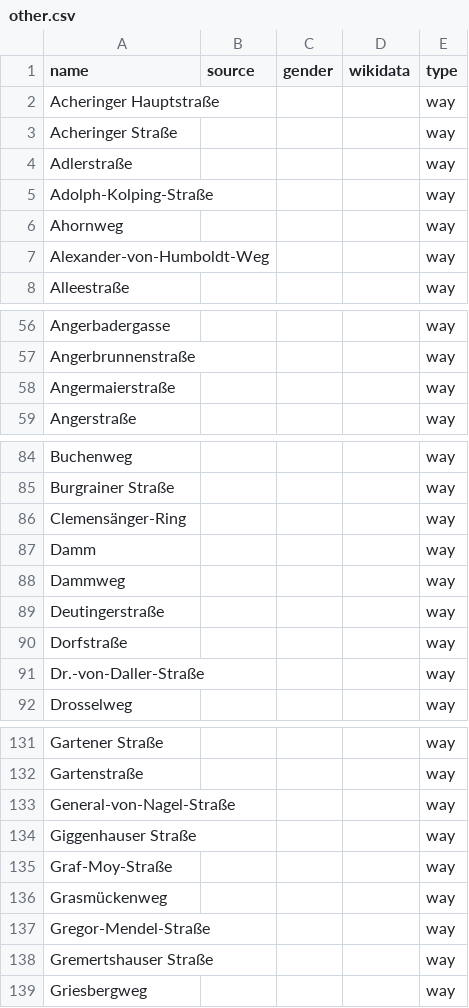
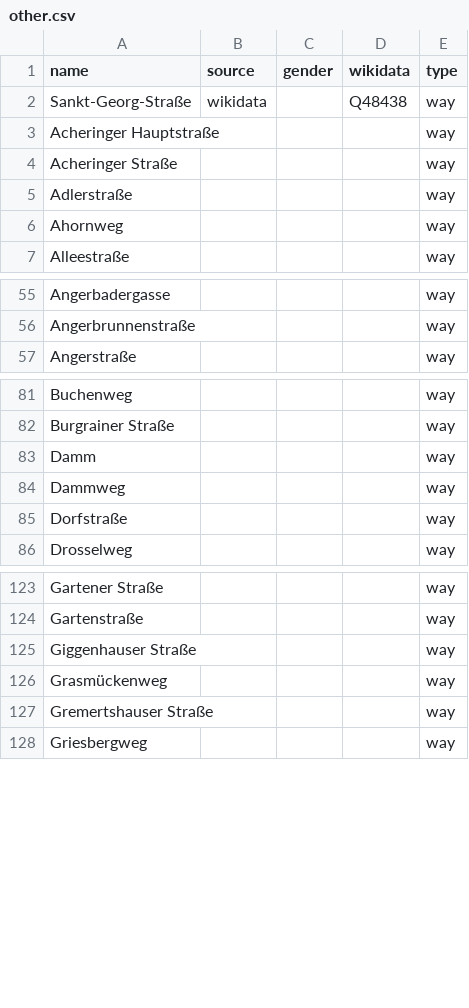
Before and after one commit to EqualStreetNames/equalstreetnames-freising, a CSV file: data/other.csv, drawn as a sheet; only a part is shown, gaps mark what is left out; removed rows and columns are numbered as before the commit, all else as after; the diff covers the shown part only; the diff names each change by its address in the sheet, - before the commit and + after, or states it on an @@ line.

```diff
--- a/data/other.csv
+++ b/data/other.csv
+row 2: Sankt-Georg-Straße | wikidata |  | Q48438 | way
-row 5: Adolph-Kolping-Straße |  |  |  | way
-row 7: Alexander-von-Humboldt-Weg |  |  |  | way
-row 58: Angermaierstraße |  |  |  | way
-row 86: Clemensänger-Ring |  |  |  | way
-row 89: Deutingerstraße |  |  |  | way
-row 91: Dr.-von-Daller-Straße |  |  |  | way
-row 133: General-von-Nagel-Straße |  |  |  | way
-row 135: Graf-Moy-Straße |  |  |  | way
-row 137: Gregor-Mendel-Straße |  |  |  | way
```
Also changed, not shown: 19 removed rows elsewhere in this file, 4 other files.
